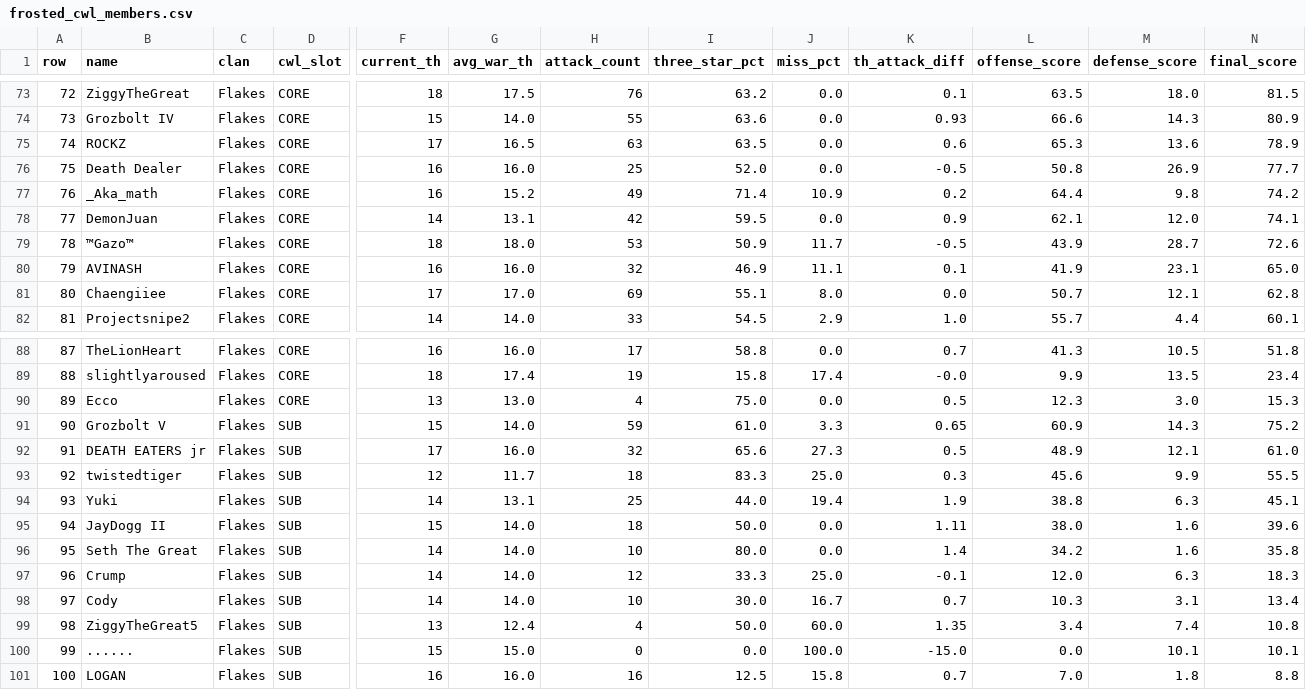
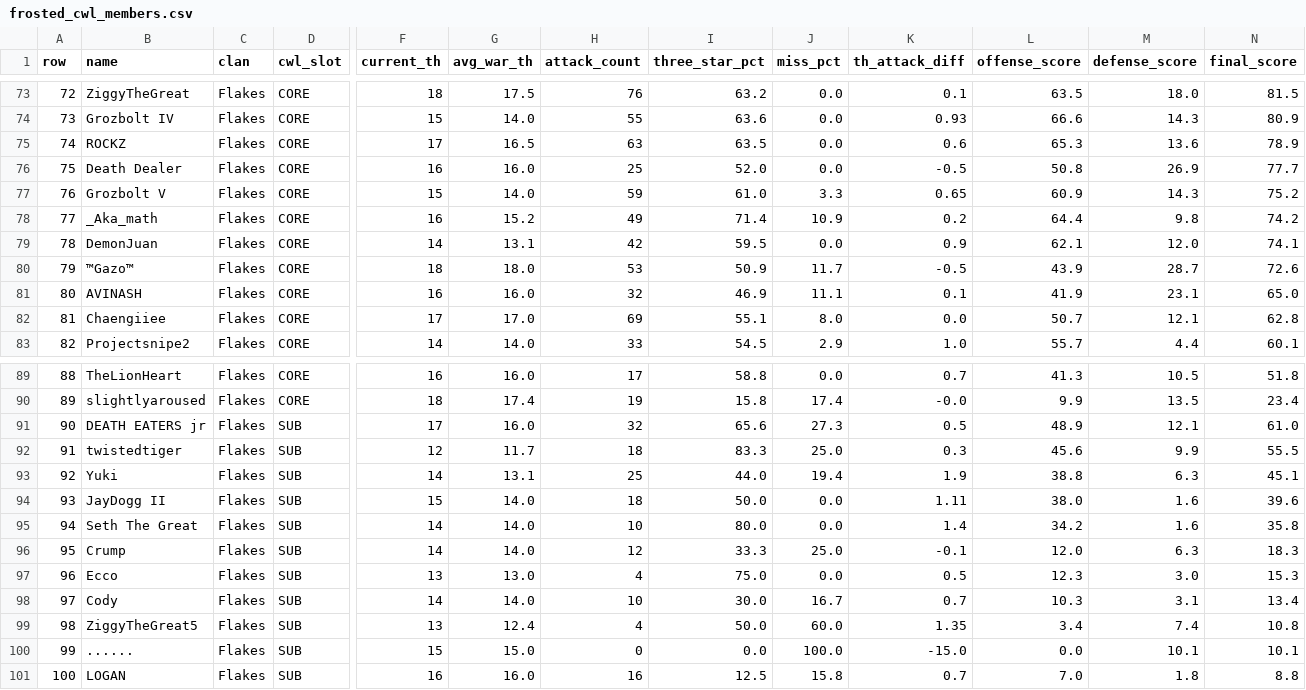
Before and after one commit to imwakii/Frosted-Family, a CSV file: frosted_cwl_members.csv, drawn as a sheet; only a part is shown, gaps mark what is left out; removed rows and columns are numbered as before the commit, all else as after; rows hold the shown columns only; the diff names each change by its address in the sheet, - before the commit and + after, or states it on an @@ line.

Commit message:
Add files via upload

```diff
--- a/frosted_cwl_members.csv
+++ b/frosted_cwl_members.csv
+row 77: 76 | Grozbolt V | Flakes | CORE | 15 | 14.0 | 59 | 61.0 | 3.3 | 0.65 | 60.9 | 14.3 | 75.2
@@ column A (row) renumbered between rows 78 and 96 @@
-row 90: 89 | Ecco | Flakes | CORE | 13 | 13.0 | 4 | 75.0 | 0.0 | 0.5 | 12.3 | 3.0 | 15.3
-row 91: 90 | Grozbolt V | Flakes | SUB | 15 | 14.0 | 59 | 61.0 | 3.3 | 0.65 | 60.9 | 14.3 | 75.2
+row 97: 96 | Ecco | Flakes | SUB | 13 | 13.0 | 4 | 75.0 | 0.0 | 0.5 | 12.3 | 3.0 | 15.3
```
